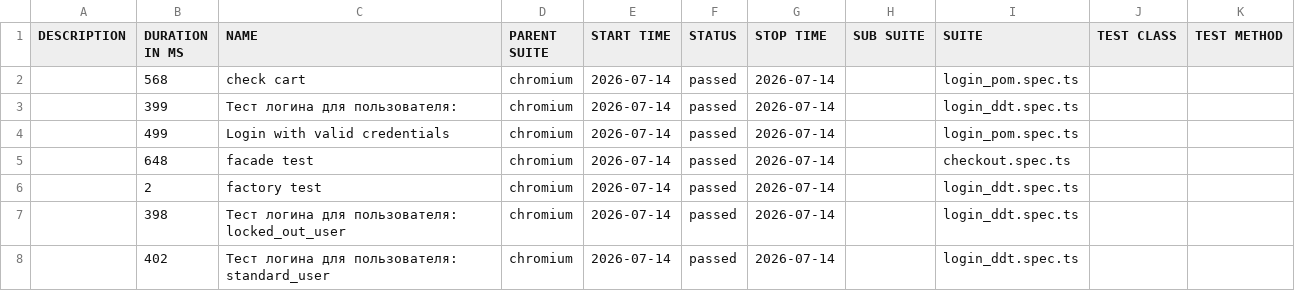
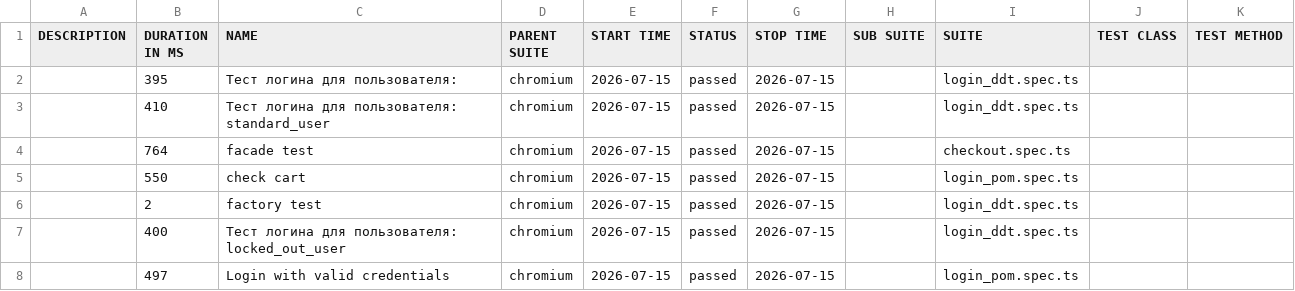
Before and after one commit to McRonnic/playwright-practice, a CSV file: data/suites.csv, drawn as a sheet.

```diff
--- a/data/suites.csv
+++ b/data/suites.csv
@@ -1,8 +1,8 @@
 "DESCRIPTION","DURATION IN MS","NAME","PARENT SUITE","START TIME","STATUS","STOP TIME","SUB SUITE","SUITE","TEST CLASS","TEST METHOD"
-"","568","check cart","chromium","2026-07-14","passed","2026-07-14","","login_pom.spec.ts","",""
-"","399","Тест логина для пользователя:","chromium","2026-07-14","passed","2026-07-14","","login_ddt.spec.ts","",""
-"","499","Login with valid credentials","chromium","2026-07-14","passed","2026-07-14","","login_pom.spec.ts","",""
-"","648","facade test","chromium","2026-07-14","passed","2026-07-14","","checkout.spec.ts","",""
-"","2","factory test","chromium","2026-07-14","passed","2026-07-14","","login_ddt.spec.ts","",""
-"","398","Тест логина для пользователя: locked_out_user","chromium","2026-07-14","passed","2026-07-14","","login_ddt.spec.ts","",""
-"","402","Тест логина для пользователя: standard_user","chromium","2026-07-14","passed","2026-07-14","","login_ddt.spec.ts","",""
+"","395","Тест логина для пользователя:","chromium","2026-07-15","passed","2026-07-15","","login_ddt.spec.ts","",""
+"","410","Тест логина для пользователя: standard_user","chromium","2026-07-15","passed","2026-07-15","","login_ddt.spec.ts","",""
+"","764","facade test","chromium","2026-07-15","passed","2026-07-15","","checkout.spec.ts","",""
+"","550","check cart","chromium","2026-07-15","passed","2026-07-15","","login_pom.spec.ts","",""
+"","2","factory test","chromium","2026-07-15","passed","2026-07-15","","login_ddt.spec.ts","",""
+"","400","Тест логина для пользователя: locked_out_user","chromium","2026-07-15","passed","2026-07-15","","login_ddt.spec.ts","",""
+"","497","Login with valid credentials","chromium","2026-07-15","passed","2026-07-15","","login_pom.spec.ts","",""
```
Also changed, not shown: 52 other files.
